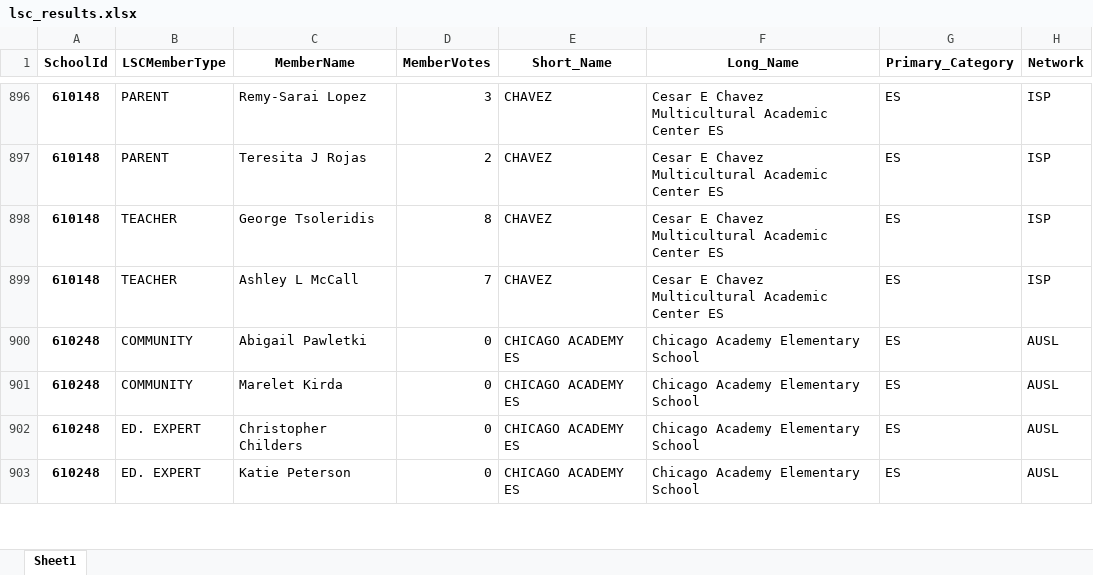
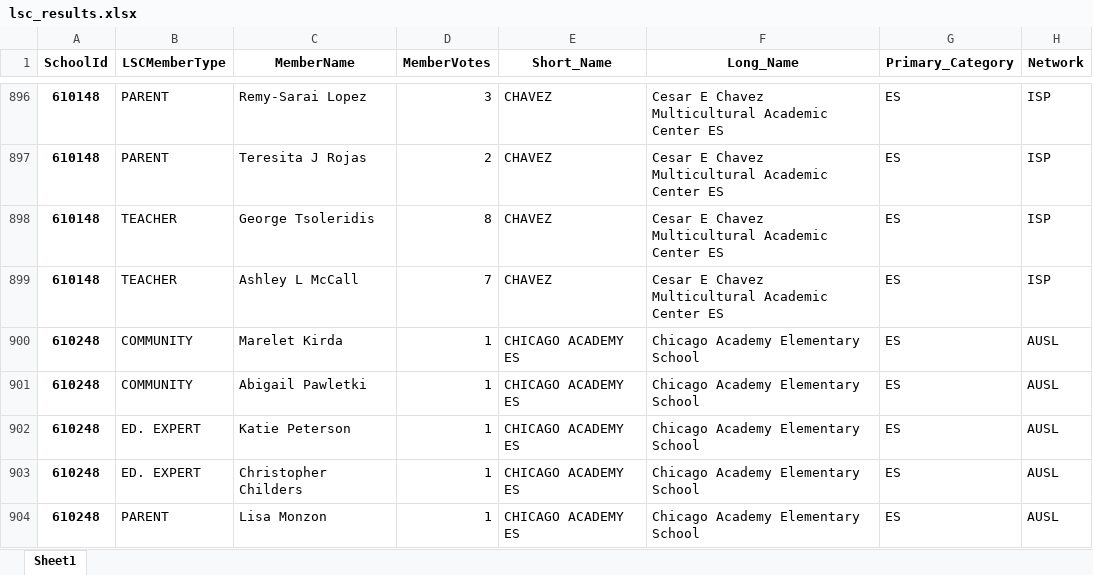
Before and after one commit to cpsdata/lsc_election_results, an Excel workbook: data/results/lsc_results.xlsx, sheet Sheet1, drawn as a sheet; only a part is shown, gaps mark what is left out; values as stored, in another font and other column widths than the file's, no borders; addresses are those after the commit; the diff covers the shown part only; the diff names each change by its address in the sheet, - before the commit and + after, or states it on an @@ line.

```diff
--- a/data/results/lsc_results.xlsx (sheet Sheet1)
+++ b/data/results/lsc_results.xlsx (sheet Sheet1)
+row 900: 610248 | COMMUNITY | Marelet Kirda | 1 | CHICAGO ACADEMY ES | Chicago Academy Elementary School | ES | AUSL
-D901:D904 (MemberVotes): 0
+D901:D904 (MemberVotes): 1
-B902 (LSCMemberType): COMMUNITY
+B902 (LSCMemberType): ED. EXPERT
-C902 (MemberName): Marelet Kirda
+C902 (MemberName): Katie Peterson
-B904 (LSCMemberType): ED. EXPERT
+B904 (LSCMemberType): PARENT
-C904 (MemberName): Katie Peterson
+C904 (MemberName): Lisa Monzon
```
Also changed, not shown: 14 added rows, 15 removed rows, 37 moved rows and 67 edited cells elsewhere in this sheet, 2 other files.
